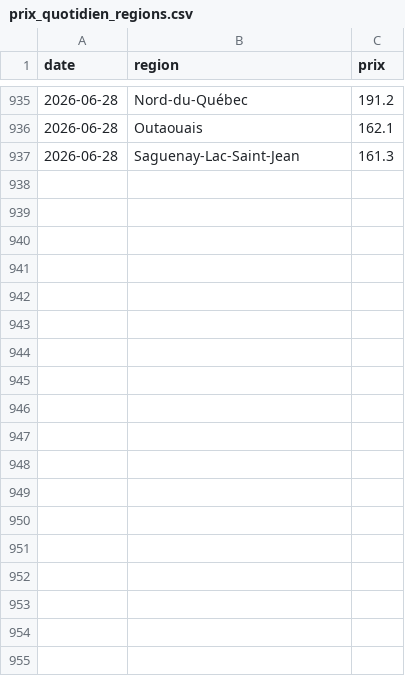
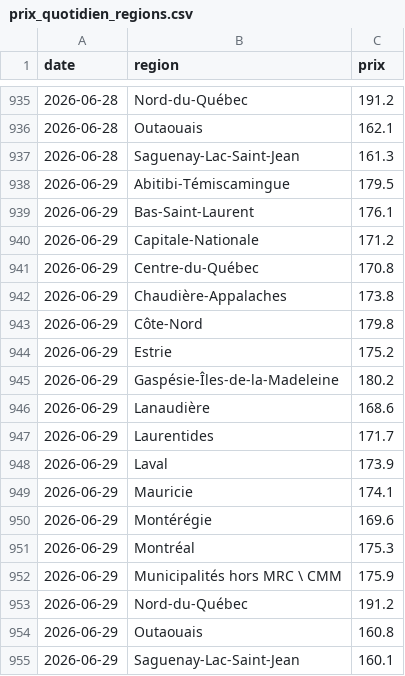
Before and after one commit to adamrais/Simple-API-for-gas-prices-in-Quebec, a CSV file: data/prix_quotidien_regions.csv, drawn as a sheet; only a part is shown, gaps mark what is left out; the diff names each change by its address in the sheet, - before the commit and + after, or states it on an @@ line.

```diff
--- a/data/prix_quotidien_regions.csv
+++ b/data/prix_quotidien_regions.csv
+row 938: 2026-06-29 | Abitibi-Témiscamingue | 179.5
+row 939: 2026-06-29 | Bas-Saint-Laurent | 176.1
+row 940: 2026-06-29 | Capitale-Nationale | 171.2
+row 941: 2026-06-29 | Centre-du-Québec | 170.8
+row 942: 2026-06-29 | Chaudière-Appalaches | 173.8
+row 943: 2026-06-29 | Côte-Nord | 179.8
+row 944: 2026-06-29 | Estrie | 175.2
+row 945: 2026-06-29 | Gaspésie-Îles-de-la-Madeleine | 180.2
+row 946: 2026-06-29 | Lanaudière | 168.6
+row 947: 2026-06-29 | Laurentides | 171.7
+row 948: 2026-06-29 | Laval | 173.9
+row 949: 2026-06-29 | Mauricie | 174.1
+row 950: 2026-06-29 | Montérégie | 169.6
+row 951: 2026-06-29 | Montréal | 175.3
+row 952: 2026-06-29 | Municipalités hors MRC \ CMM | 175.9
+row 953: 2026-06-29 | Nord-du-Québec | 191.2
+row 954: 2026-06-29 | Outaouais | 160.8
+row 955: 2026-06-29 | Saguenay-Lac-Saint-Jean | 160.1
```
Also changed, not shown: data/prix_quotidien.csv.
